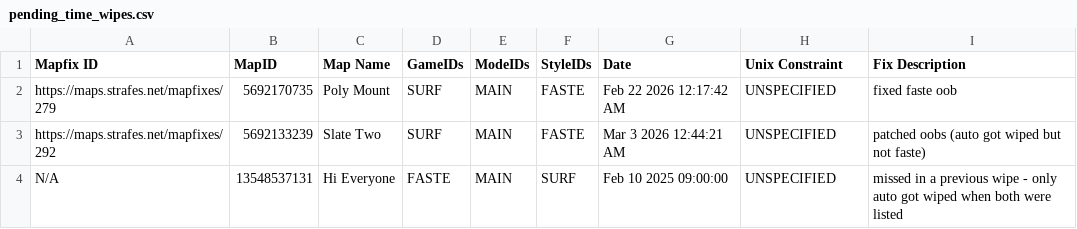
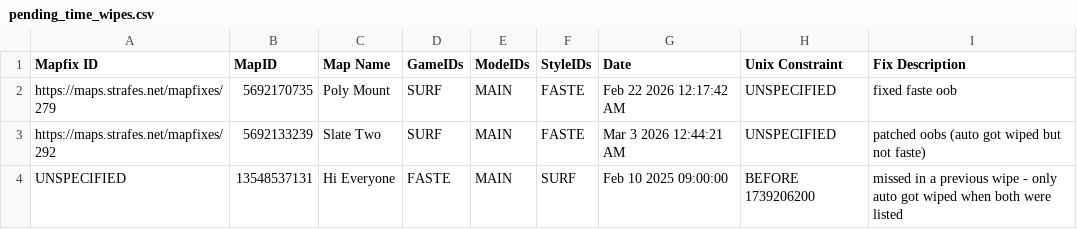
Before and after one commit to StrafesNET/map-tracking, a CSV file: pending_time_wipes.csv, drawn as a sheet.

Commit message:
fix csv

```diff
--- a/pending_time_wipes.csv
+++ b/pending_time_wipes.csv
@@ -3,2 +3,2 @@ https://maps.strafes.net/mapfixes/279, 5692170735, Poly Mount, SURF, MAIN, FASTE
 https://maps.strafes.net/mapfixes/292, 5692133239, Slate Two, SURF, MAIN, FASTE, Mar 3 2026 12:44:21 AM, UNSPECIFIED, patched oobs (auto got wiped but not faste)
-N/A, 13548537131, Hi Everyone, FASTE, MAIN, SURF, Feb 10 2025 09:00:00, UNSPECIFIED, missed in a previous wipe - only auto got wiped when both were listed
+UNSPECIFIED, 13548537131, Hi Everyone, FASTE, MAIN, SURF, Feb 10 2025 09:00:00, BEFORE 1739206200, missed in a previous wipe - only auto got wiped when both were listed
```
